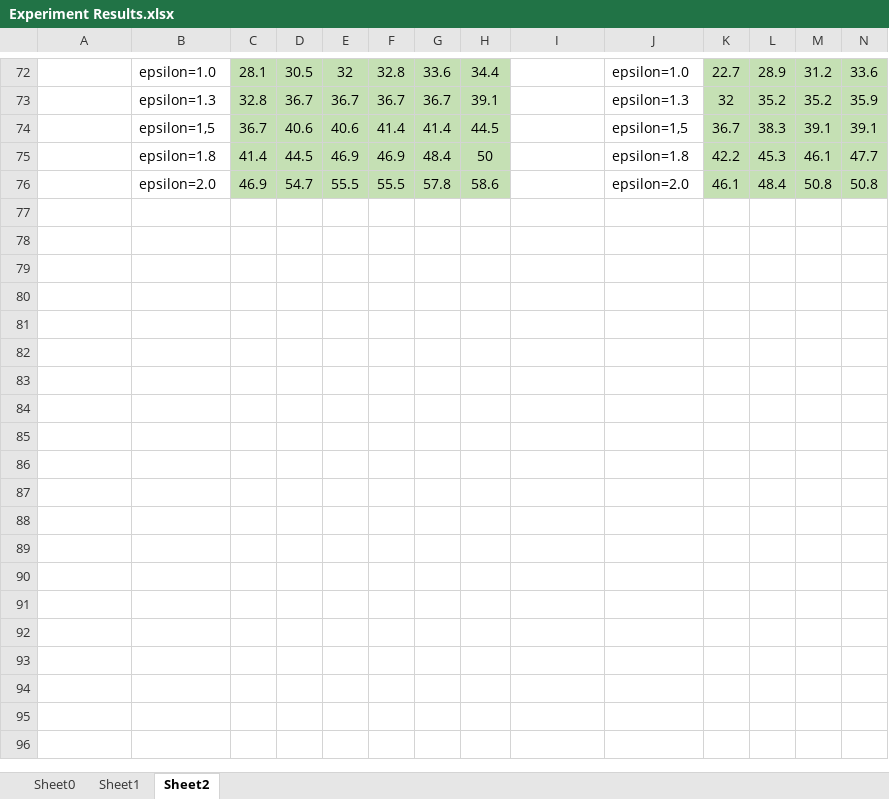
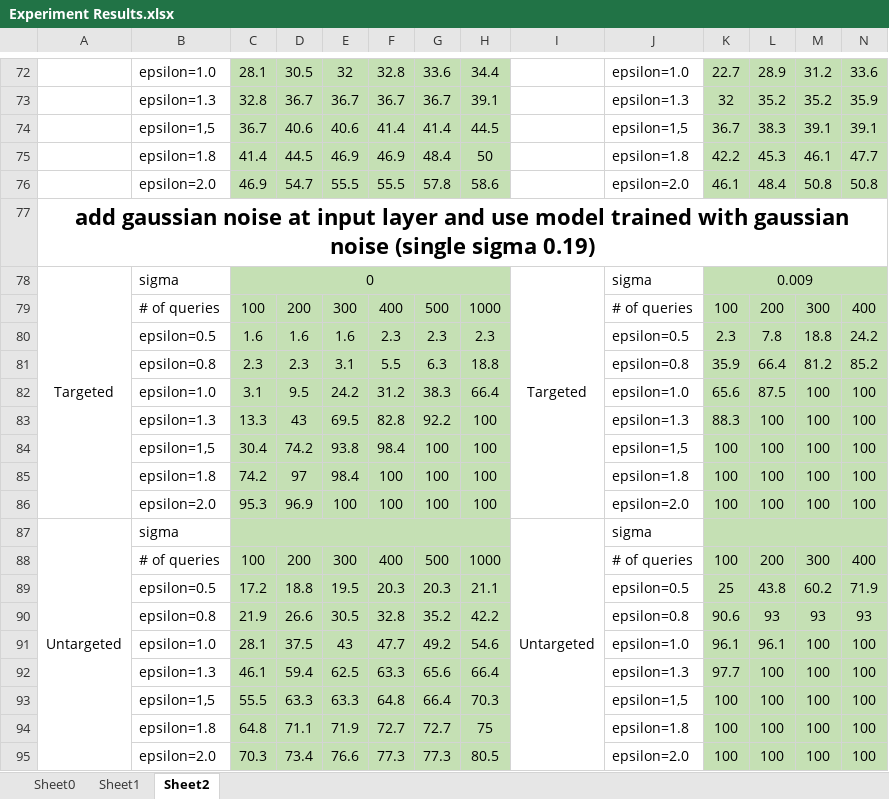
Before and after one commit to jqxue1999/RPNet, an Excel workbook: attack/Experiment Results.xlsx, sheet Sheet2, drawn as a sheet; only a part is shown, gaps mark what is left out; values as stored, in another font and other column widths than the file's, no borders; rows hold the shown columns only; the diff covers the shown part only; the diff names each change by its address in the sheet, - before the commit and + after, or states it on an @@ line.

```diff
--- a/attack/Experiment Results.xlsx (sheet Sheet2)
+++ b/attack/Experiment Results.xlsx (sheet Sheet2)
+row 77: add gaussian noise at input layer and use model trained with gaussian noise (single sigma 0.19)
+row 78: Targeted | sigma | 0 |  |  |  |  |  | Targeted | sigma | 0.009
+row 79:  | # of queries | 100 | 200 | 300 | 400 | 500 | 1000 |  | # of queries | 100 | 200 | 300 | 400
+row 80:  | epsilon=0.5 | 1.6 | 1.6 | 1.6 | 2.3 | 2.3 | 2.3 |  | epsilon=0.5 | 2.3 | 7.8 | 18.8 | 24.2
+row 81:  | epsilon=0.8 | 2.3 | 2.3 | 3.1 | 5.5 | 6.3 | 18.8 |  | epsilon=0.8 | 35.9 | 66.4 | 81.2 | 85.2
+row 82:  | epsilon=1.0 | 3.1 | 9.5 | 24.2 | 31.2 | 38.3 | 66.4 |  | epsilon=1.0 | 65.6 | 87.5 | 100 | 100
+row 83:  | epsilon=1.3 | 13.3 | 43 | 69.5 | 82.8 | 92.2 | 100 |  | epsilon=1.3 | 88.3 | 100 | 100 | 100
+row 84:  | epsilon=1,5 | 30.4 | 74.2 | 93.8 | 98.4 | 100 | 100 |  | epsilon=1,5 | 100 | 100 | 100 | 100
+row 85:  | epsilon=1.8 | 74.2 | 97 | 98.4 | 100 | 100 | 100 |  | epsilon=1.8 | 100 | 100 | 100 | 100
+row 86:  | epsilon=2.0 | 95.3 | 96.9 | 100 | 100 | 100 | 100 |  | epsilon=2.0 | 100 | 100 | 100 | 100
+row 87: Untargeted | sigma |  |  |  |  |  |  | Untargeted | sigma
+row 88:  | # of queries | 100 | 200 | 300 | 400 | 500 | 1000 |  | # of queries | 100 | 200 | 300 | 400
+row 89:  | epsilon=0.5 | 17.2 | 18.8 | 19.5 | 20.3 | 20.3 | 21.1 |  | epsilon=0.5 | 25 | 43.8 | 60.2 | 71.9
+row 90:  | epsilon=0.8 | 21.9 | 26.6 | 30.5 | 32.8 | 35.2 | 42.2 |  | epsilon=0.8 | 90.6 | 93 | 93 | 93
+row 91:  | epsilon=1.0 | 28.1 | 37.5 | 43 | 47.7 | 49.2 | 54.6 |  | epsilon=1.0 | 96.1 | 96.1 | 100 | 100
+row 92:  | epsilon=1.3 | 46.1 | 59.4 | 62.5 | 63.3 | 65.6 | 66.4 |  | epsilon=1.3 | 97.7 | 100 | 100 | 100
+row 93:  | epsilon=1,5 | 55.5 | 63.3 | 63.3 | 64.8 | 66.4 | 70.3 |  | epsilon=1,5 | 100 | 100 | 100 | 100
+row 94:  | epsilon=1.8 | 64.8 | 71.1 | 71.9 | 72.7 | 72.7 | 75 |  | epsilon=1.8 | 100 | 100 | 100 | 100
+row 95:  | epsilon=2.0 | 70.3 | 73.4 | 76.6 | 77.3 | 77.3 | 80.5 |  | epsilon=2.0 | 100 | 100 | 100 | 100
```
Also changed, not shown: 85 edited cells elsewhere in this sheet, sheet Sheet1, 32 other files.
